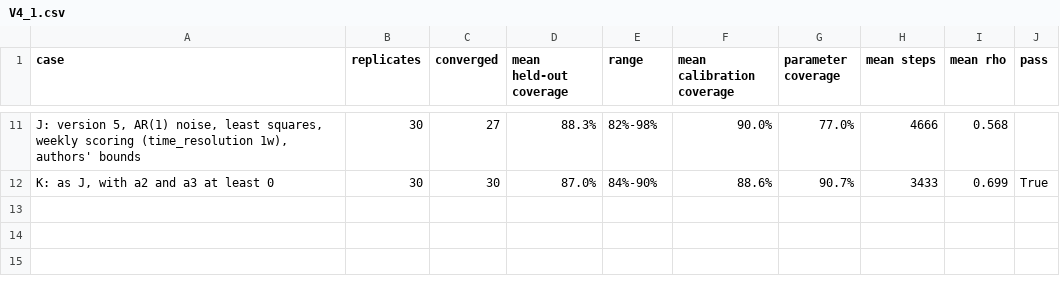
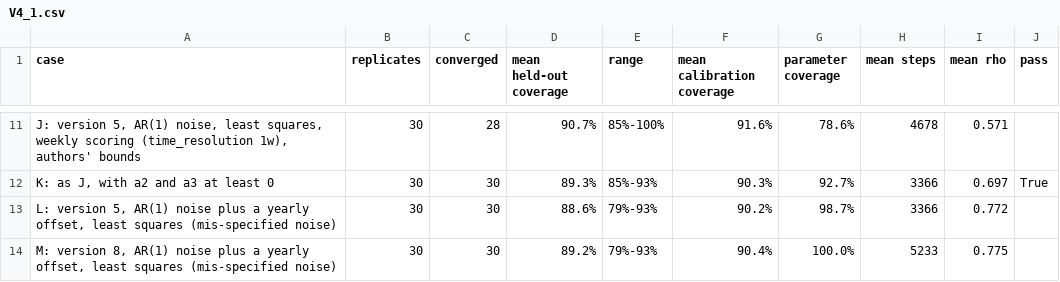
Before and after one commit to LukeAFullard/pyair2stream, a CSV file: validation/results/V4_1.csv, drawn as a sheet; only a part is shown, gaps mark what is left out; the diff covers the shown part only.

```diff
--- a/validation/results/V4_1.csv
+++ b/validation/results/V4_1.csv
@@ -11,2 +11,4 @@ case,replicates,converged,mean held-out coverage,range,mean calibration coverage
-"J: version 5, AR(1) noise, least squares, weekly scoring (time_resolution 1w), authors' bounds",30,27,88.3%,82%-98%,90.0%,77.0%,4666,0.568,
-"K: as J, with a2 and a3 at least 0",30,30,87.0%,84%-90%,88.6%,90.7%,3433,0.699,True
+"J: version 5, AR(1) noise, least squares, weekly scoring (time_resolution 1w), authors' bounds",30,28,90.7%,85%-100%,91.6%,78.6%,4678,0.571,
+"K: as J, with a2 and a3 at least 0",30,30,89.3%,85%-93%,90.3%,92.7%,3366,0.697,True
+"L: version 5, AR(1) noise plus a yearly offset, least squares (mis-specified noise)",30,30,88.6%,79%-93%,90.2%,98.7%,3366,0.772,
+"M: version 8, AR(1) noise plus a yearly offset, least squares (mis-specified noise)",30,30,89.2%,79%-93%,90.4%,100.0%,5233,0.775,
```
Also changed, not shown: 58 edited cells elsewhere in this file, validation/results/V19_1.csv, validation/results/V19_2.csv, 30 other files.
